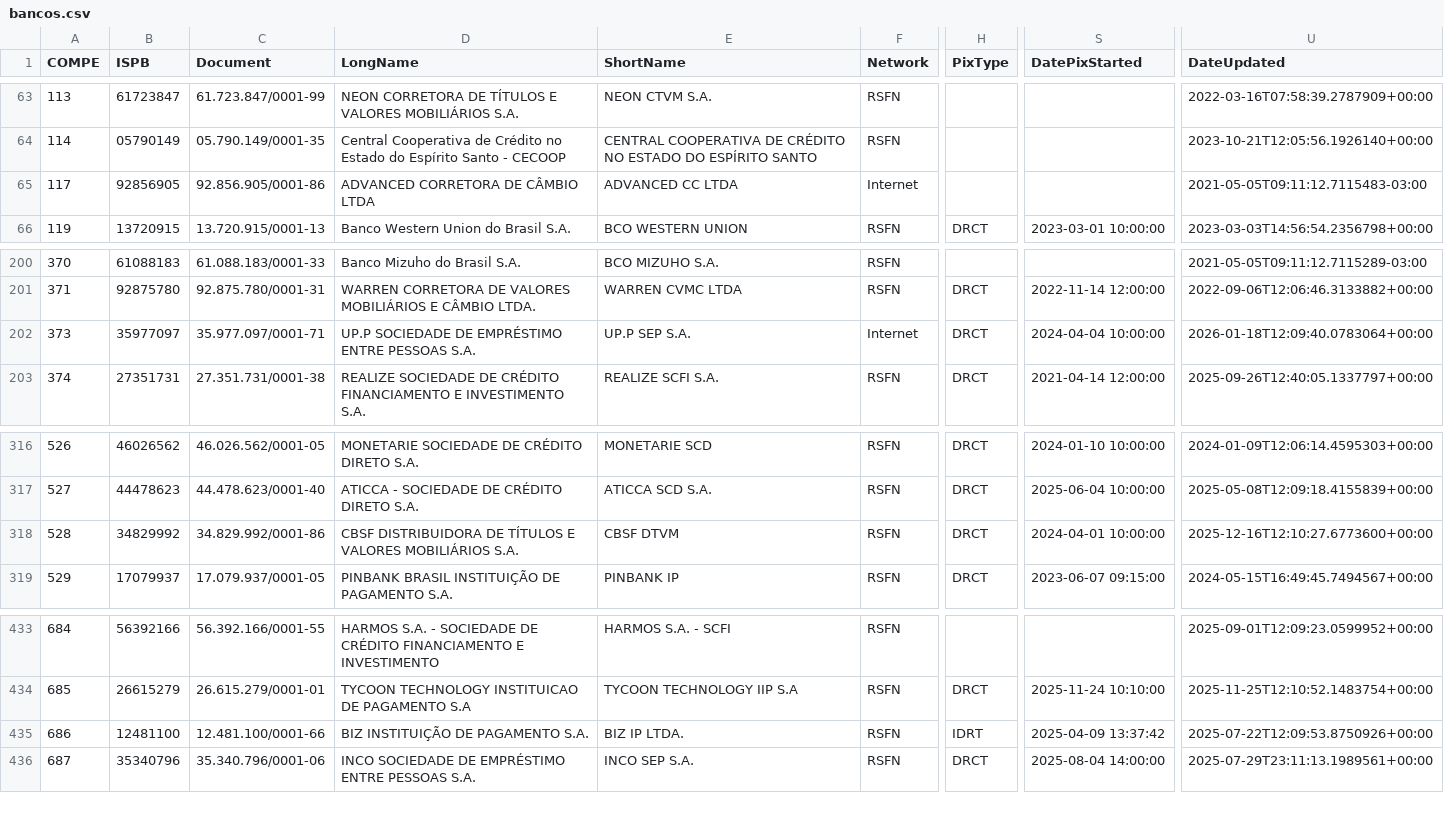
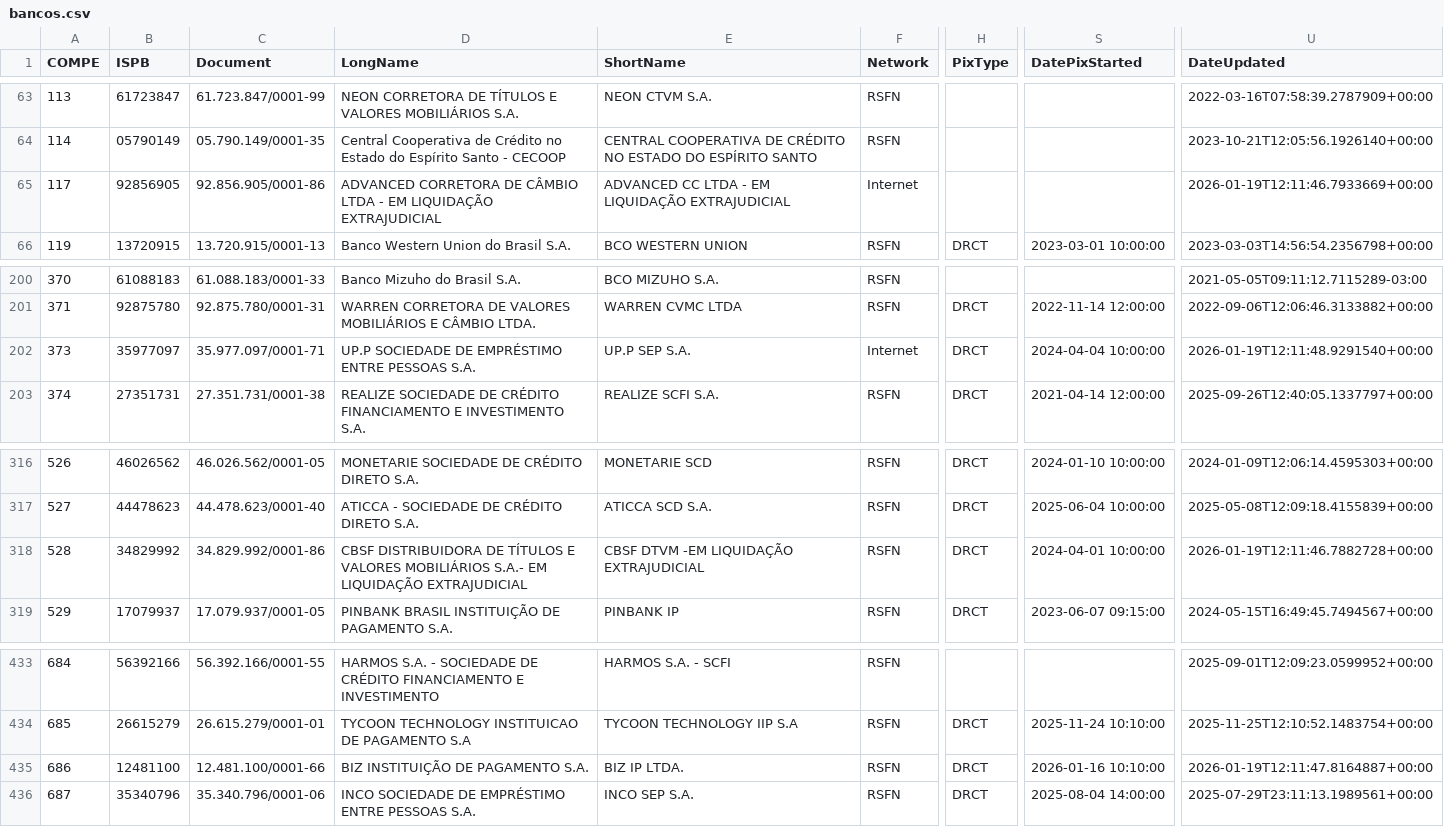
Before and after one commit to guibranco/BancosBrasileiros, a CSV file: data/bancos.csv, drawn as a sheet; only a part is shown, gaps mark what is left out; the diff names each change by its address in the sheet, - before the commit and + after, or states it on an @@ line.

```diff
--- a/data/bancos.csv
+++ b/data/bancos.csv
-D65 (LongName): …CÂMBIO LTDA
+D65 (LongName): …CÂMBIO LTDA - EM LIQUIDAÇÃO EXTRAJUDICIAL
-E65 (ShortName): ADVANCED CC LTDA
+E65 (ShortName): ADVANCED CC LTDA - EM LIQUIDAÇÃO EXTRAJUDICIAL
-U65 (DateUpdated): 2021-05-05T09:11:12.7115483-03:00
+U65 (DateUpdated): 2026-01-19T12:11:46.7933669+00:00
-U202 (DateUpdated): 2026-01-18T12:09:40.0783064+00:00
+U202 (DateUpdated): 2026-01-19T12:11:48.9291540+00:00
-D318 (LongName): …VALORES MOBILIÁRIOS S.A.
+D318 (LongName): …VALORES MOBILIÁRIOS S.A.- EM LIQUIDAÇÃO EXTRAJUDICIAL
-E318 (ShortName): CBSF DTVM
+E318 (ShortName): CBSF DTVM -EM LIQUIDAÇÃO EXTRAJUDICIAL
-U318 (DateUpdated): 2025-12-16T12:10:27.6773600+00:00
+U318 (DateUpdated): 2026-01-19T12:11:46.7882728+00:00
-H435 (PixType): IDRT
+H435 (PixType): DRCT
-S435 (DatePixStarted): 2025-04-09 13:37:42
+S435 (DatePixStarted): 2026-01-16 10:10:00
-U435 (DateUpdated): 2025-07-22T12:09:53.8750926+00:00
+U435 (DateUpdated): 2026-01-19T12:11:47.8164887+00:00
```
Also changed, not shown: 5 other files.
